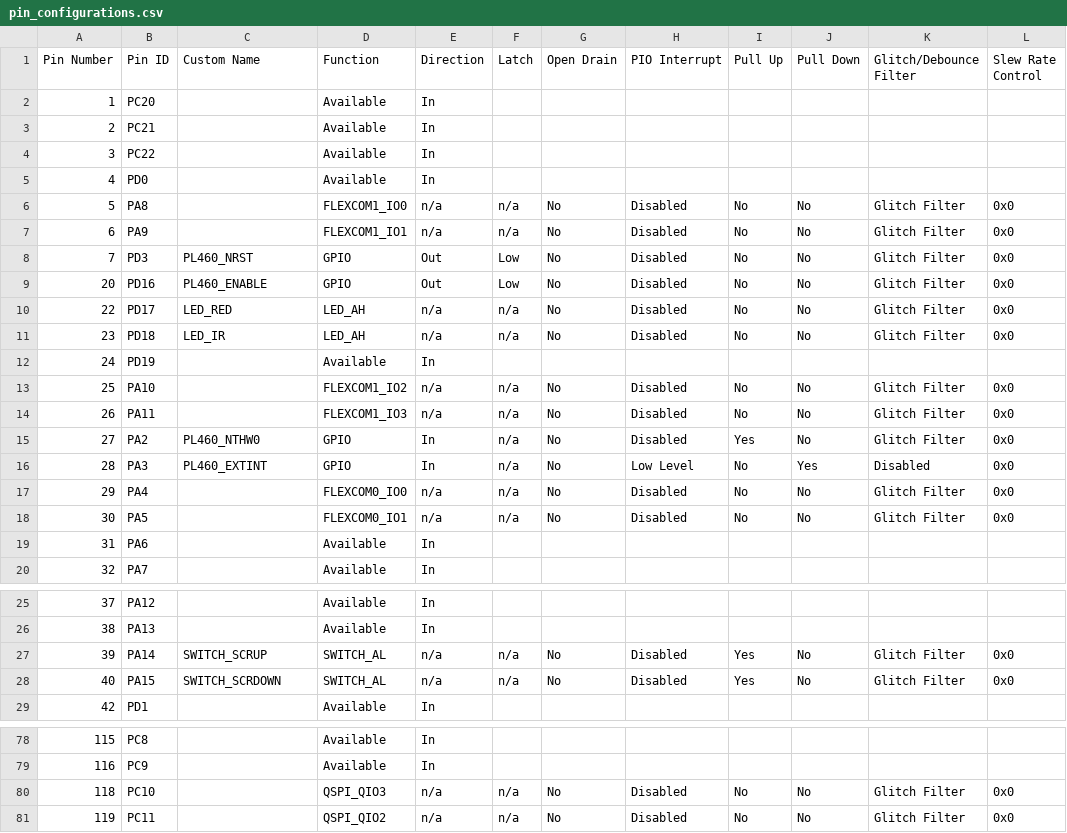
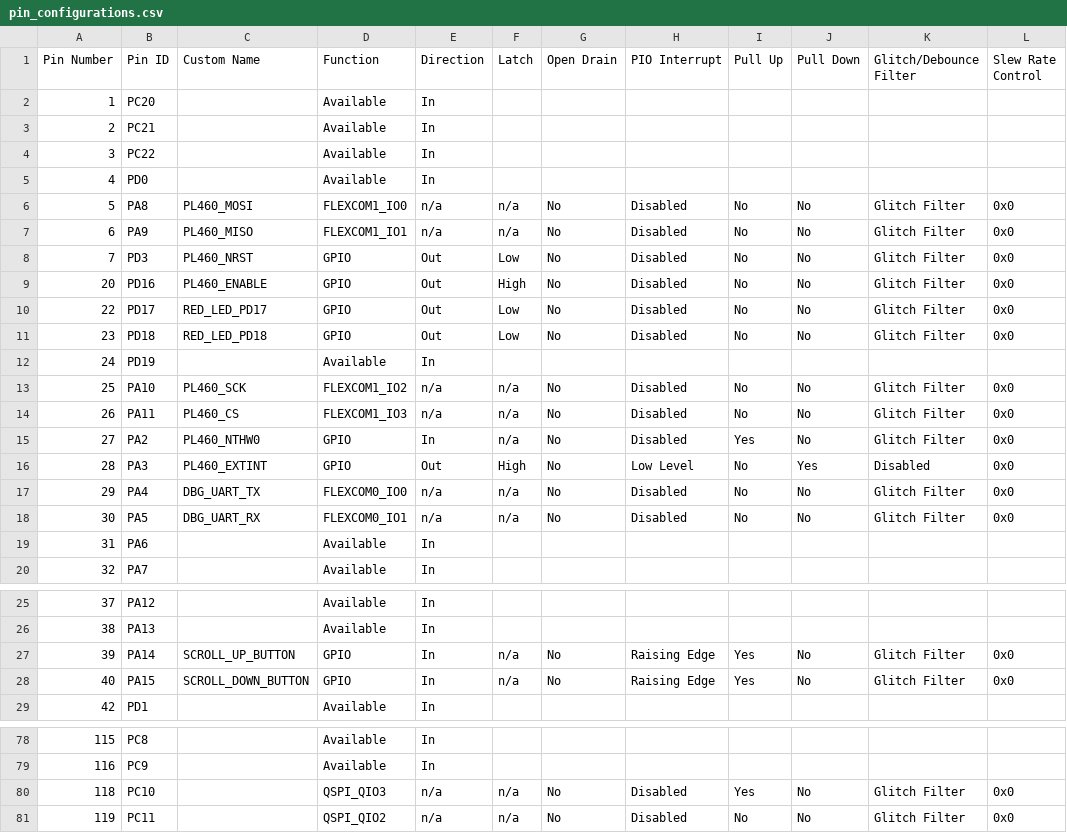
Before and after one commit to Microchip-MPLAB-Harmony/smartenergy_metersandmore_apps, a CSV file: apps/phy_apps/phy_tx_test_console/firmware/src/config/pic32cx_mtsh_db_pl460/pin_configurations.csv, drawn as a sheet; only a part is shown, gaps mark what is left out; the diff covers the shown part only.

```diff
--- a/apps/phy_apps/phy_tx_test_console/firmware/src/config/pic32cx_mtsh_db_pl460/pin_configurations.csv
+++ b/apps/phy_apps/phy_tx_test_console/firmware/src/config/pic32cx_mtsh_db_pl460/pin_configurations.csv
@@ -5,15 +5,15 @@ Pin Number,Pin ID,Custom Name,Function,Direction,Latch,Open Drain,PIO Interrupt,
 4,PD0,,Available,In,,,,,,,
-5,PA8,,FLEXCOM1_IO0,n/a,n/a,No,Disabled,No,No,Glitch Filter,0x0
-6,PA9,,FLEXCOM1_IO1,n/a,n/a,No,Disabled,No,No,Glitch Filter,0x0
+5,PA8,PL460_MOSI,FLEXCOM1_IO0,n/a,n/a,No,Disabled,No,No,Glitch Filter,0x0
+6,PA9,PL460_MISO,FLEXCOM1_IO1,n/a,n/a,No,Disabled,No,No,Glitch Filter,0x0
 7,PD3,PL460_NRST,GPIO,Out,Low,No,Disabled,No,No,Glitch Filter,0x0
-20,PD16,PL460_ENABLE,GPIO,Out,Low,No,Disabled,No,No,Glitch Filter,0x0
-22,PD17,LED_RED,LED_AH,n/a,n/a,No,Disabled,No,No,Glitch Filter,0x0
-23,PD18,LED_IR,LED_AH,n/a,n/a,No,Disabled,No,No,Glitch Filter,0x0
+20,PD16,PL460_ENABLE,GPIO,Out,High,No,Disabled,No,No,Glitch Filter,0x0
+22,PD17,RED_LED_PD17,GPIO,Out,Low,No,Disabled,No,No,Glitch Filter,0x0
+23,PD18,RED_LED_PD18,GPIO,Out,Low,No,Disabled,No,No,Glitch Filter,0x0
 24,PD19,,Available,In,,,,,,,
-25,PA10,,FLEXCOM1_IO2,n/a,n/a,No,Disabled,No,No,Glitch Filter,0x0
-26,PA11,,FLEXCOM1_IO3,n/a,n/a,No,Disabled,No,No,Glitch Filter,0x0
+25,PA10,PL460_SCK,FLEXCOM1_IO2,n/a,n/a,No,Disabled,No,No,Glitch Filter,0x0
+26,PA11,PL460_CS,FLEXCOM1_IO3,n/a,n/a,No,Disabled,No,No,Glitch Filter,0x0
 27,PA2,PL460_NTHW0,GPIO,In,n/a,No,Disabled,Yes,No,Glitch Filter,0x0
-28,PA3,PL460_EXTINT,GPIO,In,n/a,No,Low Level,No,Yes,Disabled,0x0
-29,PA4,,FLEXCOM0_IO0,n/a,n/a,No,Disabled,No,No,Glitch Filter,0x0
-30,PA5,,FLEXCOM0_IO1,n/a,n/a,No,Disabled,No,No,Glitch Filter,0x0
+28,PA3,PL460_EXTINT,GPIO,Out,High,No,Low Level,No,Yes,Disabled,0x0
+29,PA4,DBG_UART_TX,FLEXCOM0_IO0,n/a,n/a,No,Disabled,No,No,Glitch Filter,0x0
+30,PA5,DBG_UART_RX,FLEXCOM0_IO1,n/a,n/a,No,Disabled,No,No,Glitch Filter,0x0
 31,PA6,,Available,In,,,,,,,
@@ -26,4 +26,4 @@ Pin Number,Pin ID,Custom Name,Function,Direction,Latch,Open Drain,PIO Interrupt,
 38,PA13,,Available,In,,,,,,,
-39,PA14,SWITCH_SCRUP,SWITCH_AL,n/a,n/a,No,Disabled,Yes,No,Glitch Filter,0x0
-40,PA15,SWITCH_SCRDOWN,SWITCH_AL,n/a,n/a,No,Disabled,Yes,No,Glitch Filter,0x0
+39,PA14,SCROLL_UP_BUTTON,GPIO,In,n/a,No,Raising Edge,Yes,No,Glitch Filter,0x0
+40,PA15,SCROLL_DOWN_BUTTON,GPIO,In,n/a,No,Raising Edge,Yes,No,Glitch Filter,0x0
 42,PD1,,Available,In,,,,,,,
@@ -79,3 +79,3 @@ Pin Number,Pin ID,Custom Name,Function,Direction,Latch,Open Drain,PIO Interrupt,
 116,PC9,,Available,In,,,,,,,
-118,PC10,,QSPI_QIO3,n/a,n/a,No,Disabled,No,No,Glitch Filter,0x0
+118,PC10,,QSPI_QIO3,n/a,n/a,No,Disabled,Yes,No,Glitch Filter,0x0
 119,PC11,,QSPI_QIO2,n/a,n/a,No,Disabled,No,No,Glitch Filter,0x0
```
Also changed, not shown: 29 edited cells elsewhere in this file, apps/phy_apps/phy_tx_test_console/firmware/src/config/pic32cx_mtg_ek_pl460/pin_configurations.csv, 19 other files.
